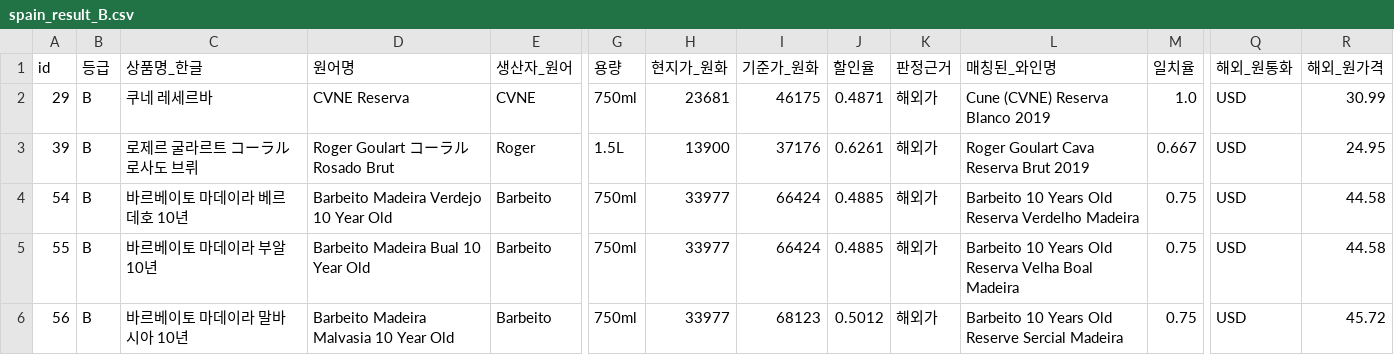
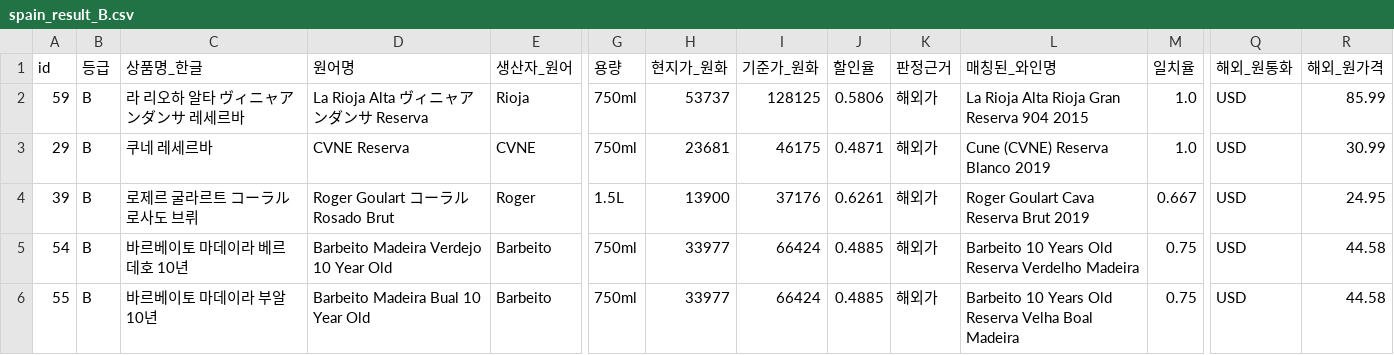
Before and after one commit to aprodavid/test, a CSV file: spain_result_B.csv, drawn as a sheet; only a part is shown, gaps mark what is left out; the shorter side is filled out with more unchanged rows; rows hold the shown columns only; the diff names each change by its address in the sheet, - before the commit and + after, or states it on an @@ line.

```diff
--- a/spain_result_B.csv
+++ b/spain_result_B.csv
+row 2: 59 | B | 라 리오하 알타 ヴィニャアンダンサ 레세르바 | La Rioja Alta ヴィニャアンダンサ Reserva | Rioja | 750ml | 53737 | 128125 | 0.5806 | 해외가 | La Rioja Alta Rioja Gran Reserva 904 2015 | 1.0 | USD | 85.99
```
Also changed, not shown: italia_result_AD.csv, italia_result_B.csv, 7 other files.
